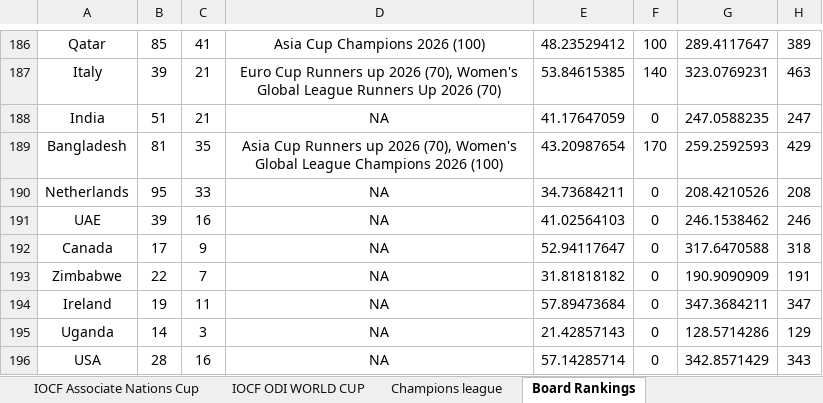
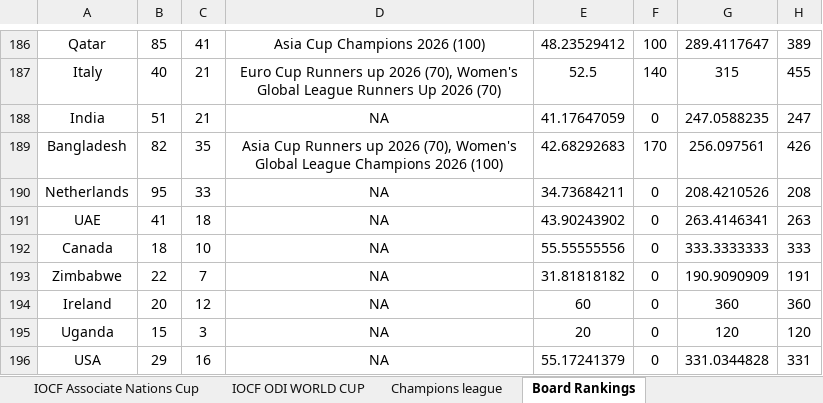
Before and after one commit to Nishanth-Ganiga/iocf-dashboard, an Excel workbook: server/IOCF_ALL_BOARDS.xlsx, sheet Board Rankings, drawn as a sheet; only a part is shown, gaps mark what is left out; values as stored, in another font and other column widths than the file's, no borders; charts and pictures not drawn; the diff covers the shown part only; the diff names each change by its address in the sheet, - before the commit and + after, or states it on an @@ line.

Commit message:
Add Argentina & Kenya boards (17th & 18th boards), populate Nepal, expand other rosters
- New Argentina board (17th): identity (flag code 'ar', Jaguar mascot),
  badge code, landing-page globe entry. 9 players joined. No mascot image
  provided yet, so left out per never-fabricate convention.
- New Kenya board (18th): identity (flag code 'ke', Lion mascot), badge
  code, globe entry. 0 players (new board, empty). No mascot image or
  Instagram handle provided yet.
- Populate Nepal roster: now has 15 players (was empty skeleton).
- Update PNG roster: +1 player (now 12 total).
- Update Portugal roster: +2 more players (now 4 total).
- Series Squads & Matches expanded: +29 rows of new content.
- Ireland sheet: +1 column added (new field).
- Refresh server/IOCF_ALL_BOARDS.xlsx from latest sheet pull.

Verified: npm run build clean; all 24 boards now parse correctly with
their full rosters. 22 boards have players, 2 (Kenya + others) are empty
on first creation.

```diff
--- a/server/IOCF_ALL_BOARDS.xlsx (sheet Board Rankings)
+++ b/server/IOCF_ALL_BOARDS.xlsx (sheet Board Rankings)
-B187: 39
+B187: 40
-E187: 53.84615385
+E187: 52.5
-G187: 323.0769231
+G187: 315
-H187: 463
+H187: 455
-B189: 81
+B189: 82
-E189: 43.20987654
+E189: 42.68292683
-G189: 259.2592593
+G189: 256.097561
-H189: 429
+H189: 426
-B191: 39
+B191: 41
-C191: 16
+C191: 18
-E191: 41.02564103
+E191: 43.90243902
-G191: 246.1538462
+G191: 263.4146341
-H191: 246
+H191: 263
-B192: 17
+B192: 18
-C192: 9
+C192: 10
-E192: 52.94117647
+E192: 55.55555556
-G192: 317.6470588
+G192: 333.3333333
-H192: 318
+H192: 333
-B194: 19
+B194: 20
-C194: 11
+C194: 12
-E194: 57.89473684
+E194: 60
-G194: 347.3684211
+G194: 360
-H194: 347
+H194: 360
-B195: 14
+B195: 15
-E195: 21.42857143
+E195: 20
-G195: 128.5714286
+G195: 120
-H195: 129
+H195: 120
-B196: 28
+B196: 29
-E196: 57.14285714
+E196: 55.17241379
-G196: 342.8571429
+G196: 331.0344828
-H196: 343
+H196: 331
```
Also changed, not shown: 1 added row, 1 removed row and 102 edited cells elsewhere in this sheet, sheet Series Squads & Matches Details, sheet IOCF ODI WORLD CUP, sheet Pakistan, sheet Australia, sheet Champions league, sheet Srilanka, 17 more sheets, other sheet tabs, formulas that keep their value, charts or pictures, 6 other files.
